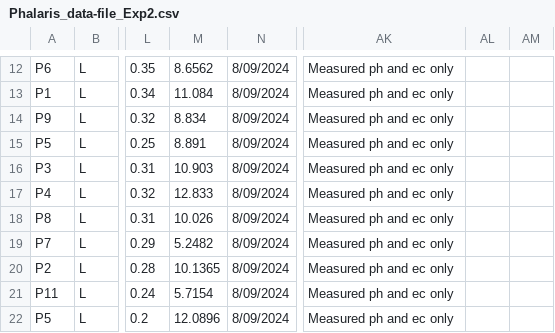
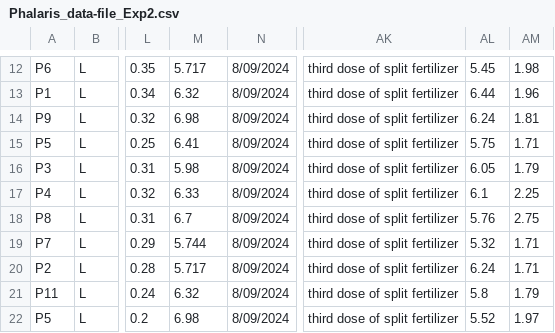
Before and after one commit to NiraYadav0529/PolyTunnelS33_ExperimeNT1_dose, a CSV file: Experiment_2/Phalaris_data-file_Exp2.csv, drawn as a sheet; only a part is shown, gaps mark what is left out; the diff covers the shown part only; the diff names each change by its address in the sheet, - before the commit and + after, or states it on an @@ line.

```diff
--- a/Experiment_2/Phalaris_data-file_Exp2.csv
+++ b/Experiment_2/Phalaris_data-file_Exp2.csv
-M12: 8.6562
+M12: 5.717
-AK12:AK22: Measured ph and ec only
+AK12:AK22: third dose of split fertilizer
-AL12: (empty)
+AL12: 5.45
-AM12: (empty)
+AM12: 1.98
-M13: 11.084
+M13: 6.32
-AL13: (empty)
+AL13: 6.44
-AM13: (empty)
+AM13: 1.96
-M14: 8.834
+M14: 6.98
-AL14: (empty)
+AL14: 6.24
-AM14: (empty)
+AM14: 1.81
-M15: 8.891
+M15: 6.41
-AL15: (empty)
+AL15: 5.75
-AM15: (empty)
+AM15: 1.71
-M16: 10.903
+M16: 5.98
-AL16: (empty)
+AL16: 6.05
-AM16: (empty)
+AM16: 1.79
-M17: 12.833
+M17: 6.33
-AL17: (empty)
+AL17: 6.1
-AM17: (empty)
+AM17: 2.25
-M18: 10.026
+M18: 6.7
-AL18: (empty)
+AL18: 5.76
-AM18: (empty)
+AM18: 2.75
-M19: 5.2482
+M19: 5.744
-AL19: (empty)
+AL19: 5.32
-AM19:AM20: (empty)
+AM19:AM20: 1.71
-M20: 10.1365
+M20: 5.717
-AL20: (empty)
+AL20: 6.24
-M21: 5.7154
+M21: 6.32
-AL21: (empty)
+AL21: 5.8
-AM21: (empty)
+AM21: 1.79
-M22: 12.0896
+M22: 6.98
-AL22: (empty)
+AL22: 5.52
-AM22: (empty)
+AM22: 1.97
```
Also changed, not shown: 145 edited cells elsewhere in this file, Experiment_2/Lucerne_data-file_Exp2.csv, 1 other file.
